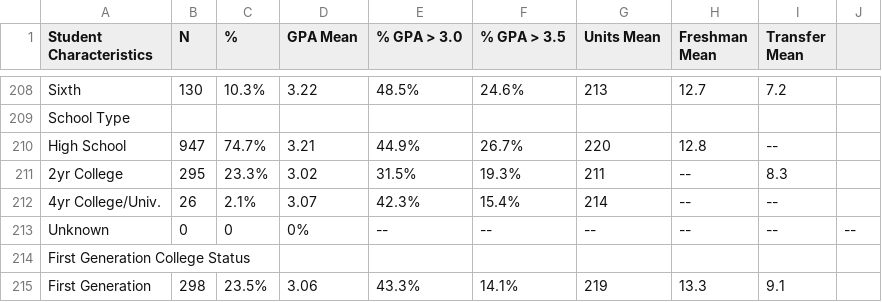
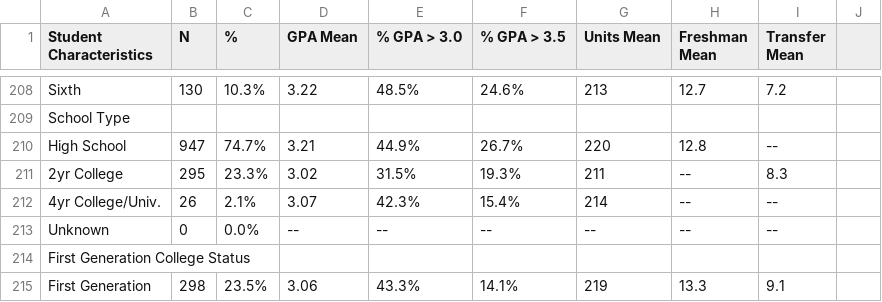
Before and after one commit to dataViz-UCSDGuardian/gpa-demographics, a CSV file: 0910.csv, drawn as a sheet; only a part is shown, gaps mark what is left out.

Commit message:
fixed typo in 0910.csv

```diff
--- a/0910.csv
+++ b/0910.csv
@@ -212,3 +212,3 @@ High School,947,74.7%,3.21,44.9%,26.7%,220,12.8,--
 4yr College/Univ.,26,2.1%,3.07,42.3%,15.4%,214,--,--
-Unknown,0,0,0%,--,--,--,--,--,--
+Unknown,0,0.0%,--,--,--,--,--,--
 First Generation College Status
```
